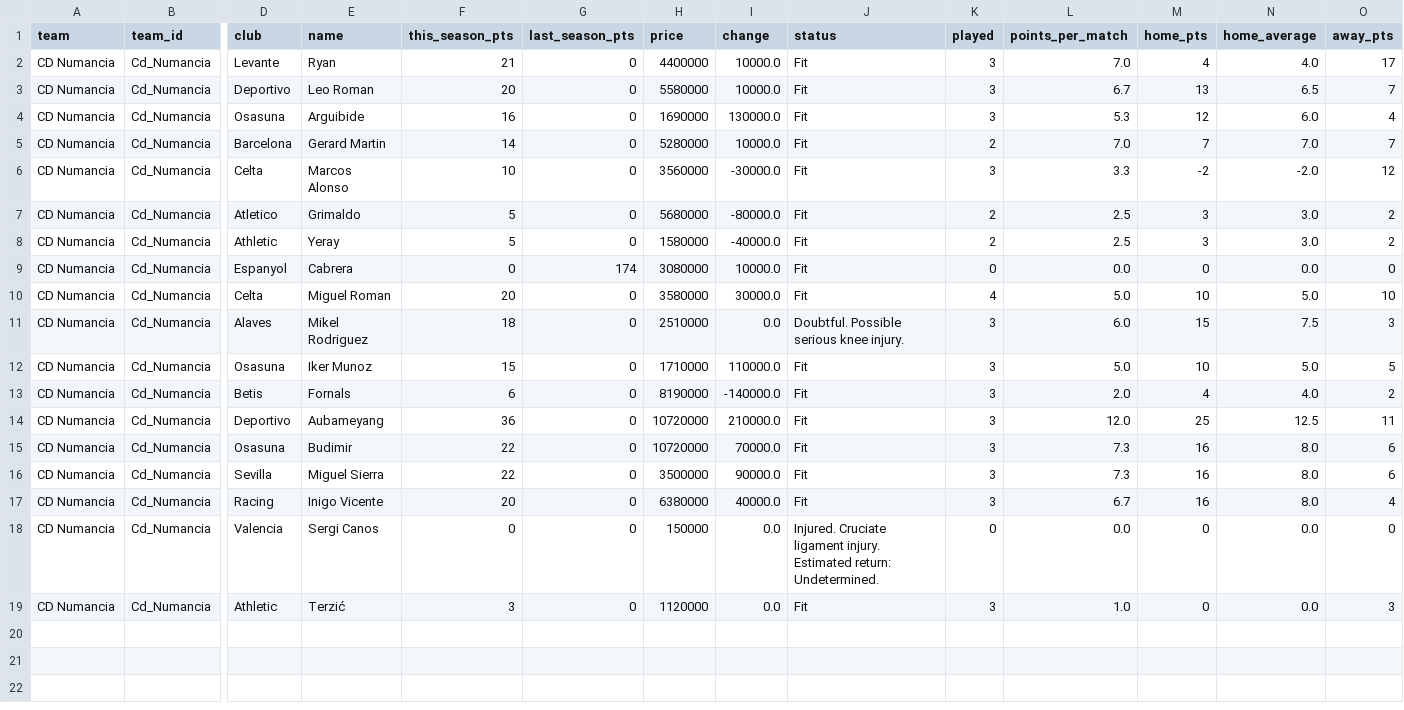
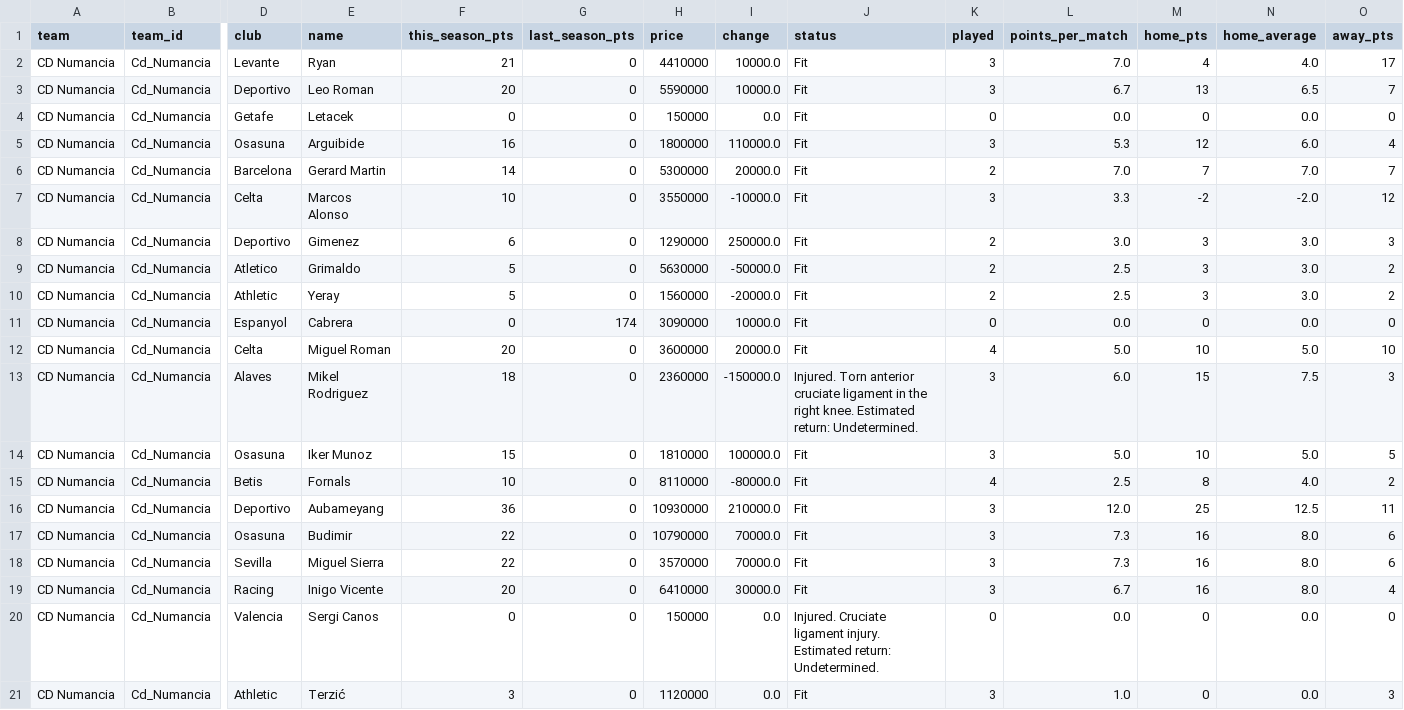
Before and after one commit to nilcrespo/BiwengerBot, a CSV file: csvs/teams/team_Cd_Numancia.csv, drawn as a sheet; only a part is shown, gaps mark what is left out; addresses are those after the commit; rows hold the shown columns only; the diff names each change by its address in the sheet, - before the commit and + after, or states it on an @@ line.

```diff
--- a/csvs/teams/team_Cd_Numancia.csv
+++ b/csvs/teams/team_Cd_Numancia.csv
-H2 (price): 4400000
+H2 (price): 4410000
-H3 (price): 5580000
+H3 (price): 5590000
+row 4: CD Numancia | Cd_Numancia | Getafe | Letacek | 0 | 0 | 150000 | 0.0 | Fit | 0 | 0.0 | 0 | 0.0 | 0
-H5 (price): 1690000
+H5 (price): 1800000
-I5 (change): 130000.0
+I5 (change): 110000.0
-H6 (price): 5280000
+H6 (price): 5300000
-I6 (change): 10000.0
+I6 (change): 20000.0
-H7 (price): 3560000
+H7 (price): 3550000
-I7 (change): -30000.0
+I7 (change): -10000.0
+row 8: CD Numancia | Cd_Numancia | Deportivo | Gimenez | 6 | 0 | 1290000 | 250000.0 | Fit | 2 | 3.0 | 3 | 3.0 | 3
-H9 (price): 5680000
+H9 (price): 5630000
-I9 (change): -80000.0
+I9 (change): -50000.0
-H10 (price): 1580000
+H10 (price): 1560000
-I10 (change): -40000.0
+I10 (change): -20000.0
-H11 (price): 3080000
+H11 (price): 3090000
-H12 (price): 3580000
+H12 (price): 3600000
-I12 (change): 30000.0
+I12 (change): 20000.0
-H13 (price): 2510000
+H13 (price): 2360000
-I13 (change): 0.0
+I13 (change): -150000.0
-J13 (status): Doubtful. Possible serious knee injury.
+J13 (status): Injured. Torn anterior cruciate ligament in the right knee. Estimated return: Undetermined.
-H14 (price): 1710000
+H14 (price): 1810000
-I14 (change): 110000.0
+I14 (change): 100000.0
-F15 (this_season_pts): 6
+F15 (this_season_pts): 10
-H15 (price): 8190000
+H15 (price): 8110000
-I15 (change): -140000.0
+I15 (change): -80000.0
-K15 (played): 3
+K15 (played): 4
-L15 (points_per_match): 2.0
+L15 (points_per_match): 2.5
-M15 (home_pts): 4
+M15 (home_pts): 8
-H16 (price): 10720000
+H16 (price): 10930000
-H17 (price): 10720000
+H17 (price): 10790000
-H18 (price): 3500000
+H18 (price): 3570000
-I18 (change): 90000.0
+I18 (change): 70000.0
-H19 (price): 6380000
+H19 (price): 6410000
-I19 (change): 40000.0
+I19 (change): 30000.0
```
Also changed, not shown: csvs/others/market_bid_history_log.csv, csvs/others/market_bids.csv, 14 other files.
